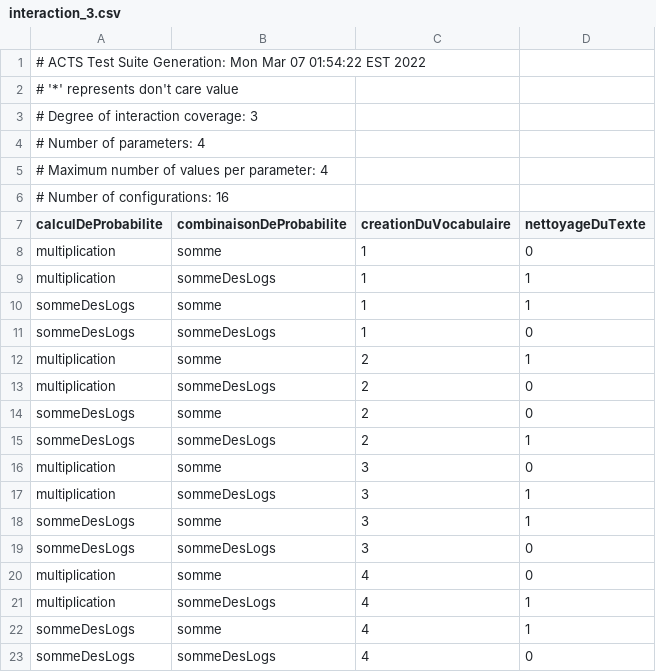
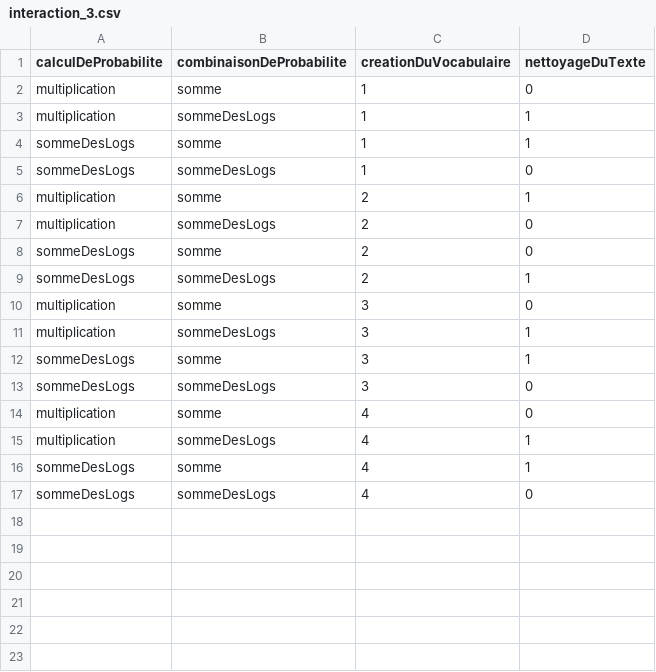
Before and after one commit to Fun-Stuff-Here/LOG3430-TP3, a CSV file: ACTS/interaction_3.csv, drawn as a sheet; the diff names each change by its address in the sheet, - before the commit and + after, or states it on an @@ line.

Commit message:
ND: test runner

```diff
--- a/ACTS/interaction_3.csv
+++ b/ACTS/interaction_3.csv
-row 1: # ACTS Test Suite Generation: Mon Mar 07 01:54:22 EST 2022
-row 2: # '*' represents don't care value
-row 3: # Degree of interaction coverage: 3
-row 4: # Number of parameters: 4
-row 5: # Maximum number of values per parameter: 4
-row 6: # Number of configurations: 16
```
Also changed, not shown: 3 other files.
